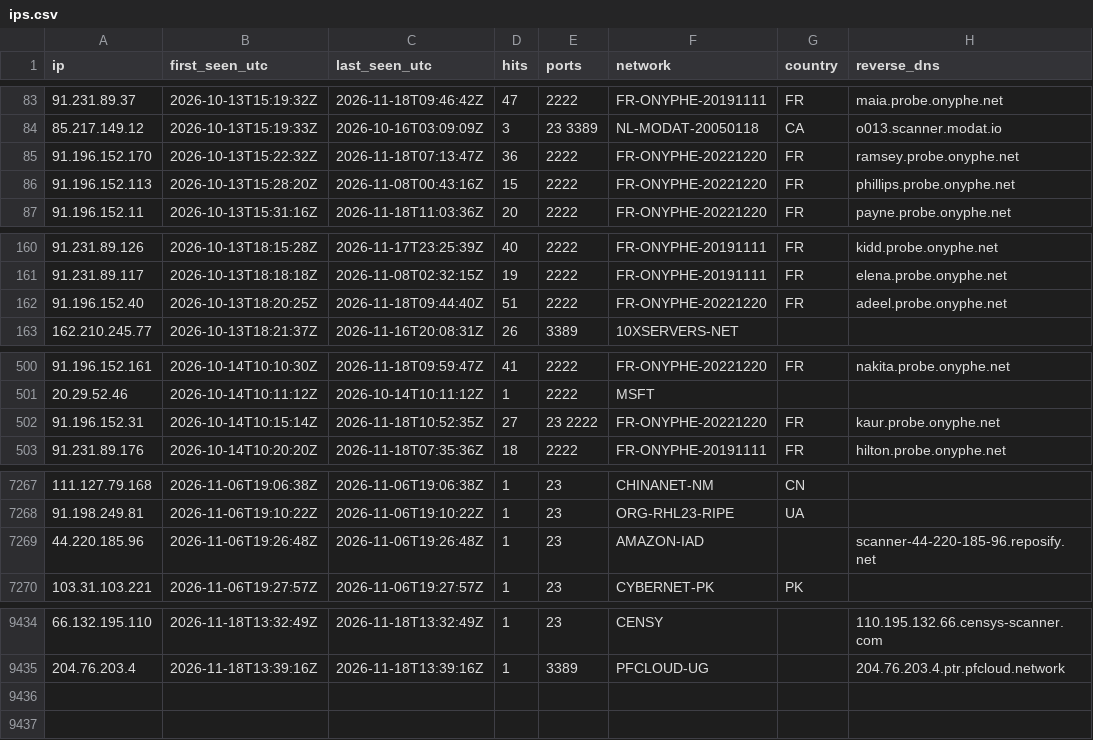
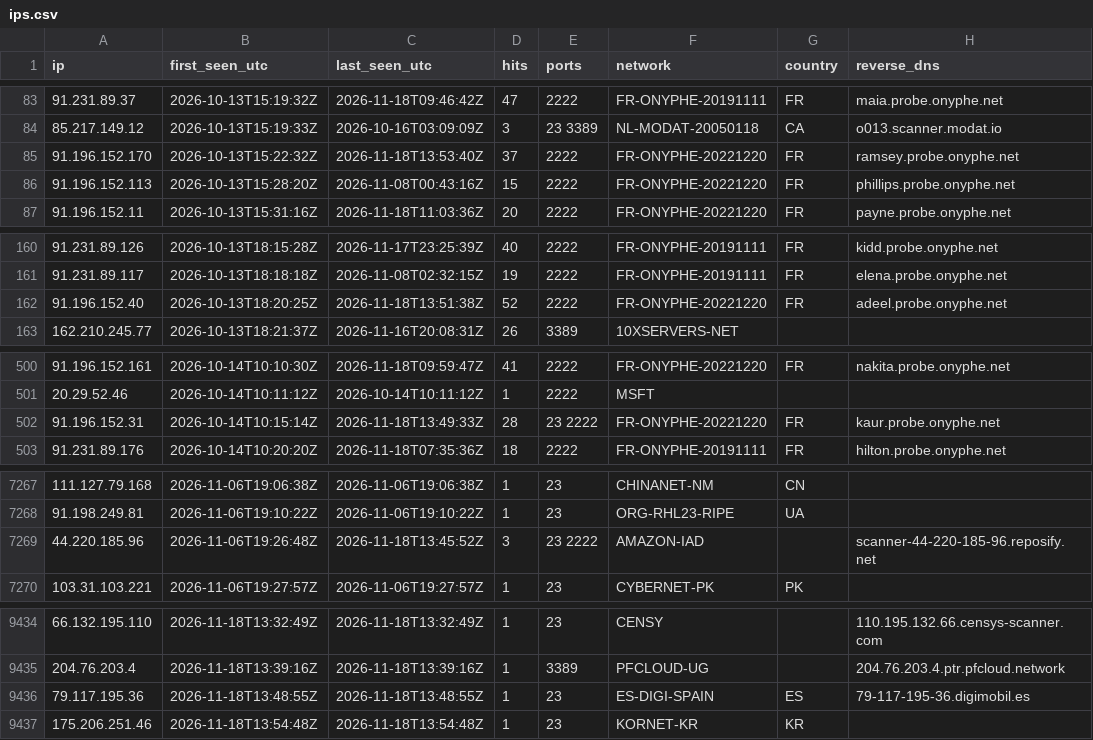
Before and after one commit to yourlocalaccountant/honeypot-db, a CSV file: ips.csv, drawn as a sheet; only a part is shown, gaps mark what is left out; the diff covers the shown part only.

```diff
--- a/ips.csv
+++ b/ips.csv
@@ -84,3 +84,3 @@ ip,first_seen_utc,last_seen_utc,hits,ports,network,country,reverse_dns
 85.217.149.12,2026-10-13T15:19:33Z,2026-10-16T03:09:09Z,3,23 3389,NL-MODAT-20050118,CA,o013.scanner.modat.io
-91.196.152.170,2026-10-13T15:22:32Z,2026-11-18T07:13:47Z,36,2222,FR-ONYPHE-20221220,FR,ramsey.probe.onyphe.net
+91.196.152.170,2026-10-13T15:22:32Z,2026-11-18T13:53:40Z,37,2222,FR-ONYPHE-20221220,FR,ramsey.probe.onyphe.net
 91.196.152.113,2026-10-13T15:28:20Z,2026-11-08T00:43:16Z,15,2222,FR-ONYPHE-20221220,FR,phillips.probe.onyphe.net
@@ -161,3 +161,3 @@ ip,first_seen_utc,last_seen_utc,hits,ports,network,country,reverse_dns
 91.231.89.117,2026-10-13T18:18:18Z,2026-11-08T02:32:15Z,19,2222,FR-ONYPHE-20191111,FR,elena.probe.onyphe.net
-91.196.152.40,2026-10-13T18:20:25Z,2026-11-18T09:44:40Z,51,2222,FR-ONYPHE-20221220,FR,adeel.probe.onyphe.net
+91.196.152.40,2026-10-13T18:20:25Z,2026-11-18T13:51:38Z,52,2222,FR-ONYPHE-20221220,FR,adeel.probe.onyphe.net
 162.210.245.77,2026-10-13T18:21:37Z,2026-11-16T20:08:31Z,26,3389,10XSERVERS-NET,,
@@ -501,3 +501,3 @@ ip,first_seen_utc,last_seen_utc,hits,ports,network,country,reverse_dns
 20.29.52.46,2026-10-14T10:11:12Z,2026-10-14T10:11:12Z,1,2222,MSFT,,
-91.196.152.31,2026-10-14T10:15:14Z,2026-11-18T10:52:35Z,27,23 2222,FR-ONYPHE-20221220,FR,kaur.probe.onyphe.net
+91.196.152.31,2026-10-14T10:15:14Z,2026-11-18T13:49:33Z,28,23 2222,FR-ONYPHE-20221220,FR,kaur.probe.onyphe.net
 91.231.89.176,2026-10-14T10:20:20Z,2026-11-18T07:35:36Z,18,2222,FR-ONYPHE-20191111,FR,hilton.probe.onyphe.net
@@ -7268,3 +7268,3 @@ ip,first_seen_utc,last_seen_utc,hits,ports,network,country,reverse_dns
 91.198.249.81,2026-11-06T19:10:22Z,2026-11-06T19:10:22Z,1,23,ORG-RHL23-RIPE,UA,
-44.220.185.96,2026-11-06T19:26:48Z,2026-11-06T19:26:48Z,1,23,AMAZON-IAD,,scanner-44-220-185-96.reposify.net
+44.220.185.96,2026-11-06T19:26:48Z,2026-11-18T13:45:52Z,3,23 2222,AMAZON-IAD,,scanner-44-220-185-96.reposify.net
 103.31.103.221,2026-11-06T19:27:57Z,2026-11-06T19:27:57Z,1,23,CYBERNET-PK,PK,
@@ -9435 +9435,3 @@ ip,first_seen_utc,last_seen_utc,hits,ports,network,country,reverse_dns
 204.76.203.4,2026-11-18T13:39:16Z,2026-11-18T13:39:16Z,1,3389,PFCLOUD-UG,,204.76.203.4.ptr.pfcloud.network
+79.117.195.36,2026-11-18T13:48:55Z,2026-11-18T13:48:55Z,1,23,ES-DIGI-SPAIN,ES,79-117-195-36.digimobil.es
+175.206.251.46,2026-11-18T13:54:48Z,2026-11-18T13:54:48Z,1,23,KORNET-KR,KR,
```
Also changed, not shown: 6 edited cells elsewhere in this file, 2 other files.
